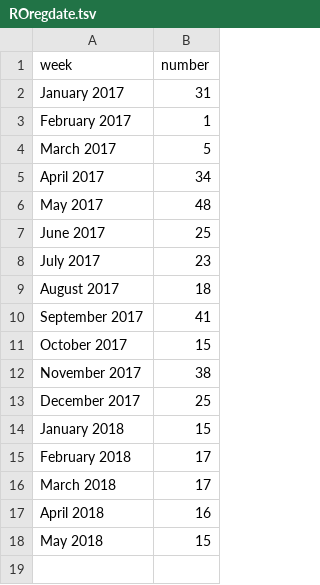
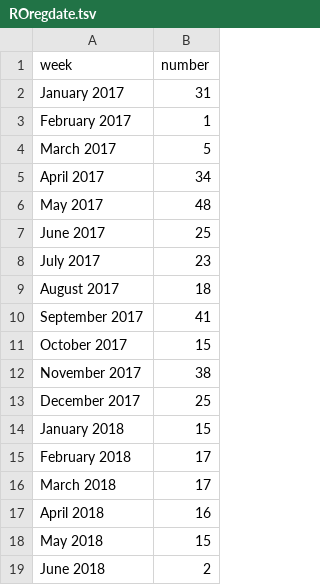
Before and after one commit to jessicachinafile/jessicachinafile.github.io, a TSV file: ROregdate.tsv, drawn as a sheet.

Commit message:
Update ROregdate.tsv
june 2018

```diff
--- a/ROregdate.tsv
+++ b/ROregdate.tsv
@@ -18 +18,2 @@ April 2018	16
 May 2018	15
+June 2018	2
```
